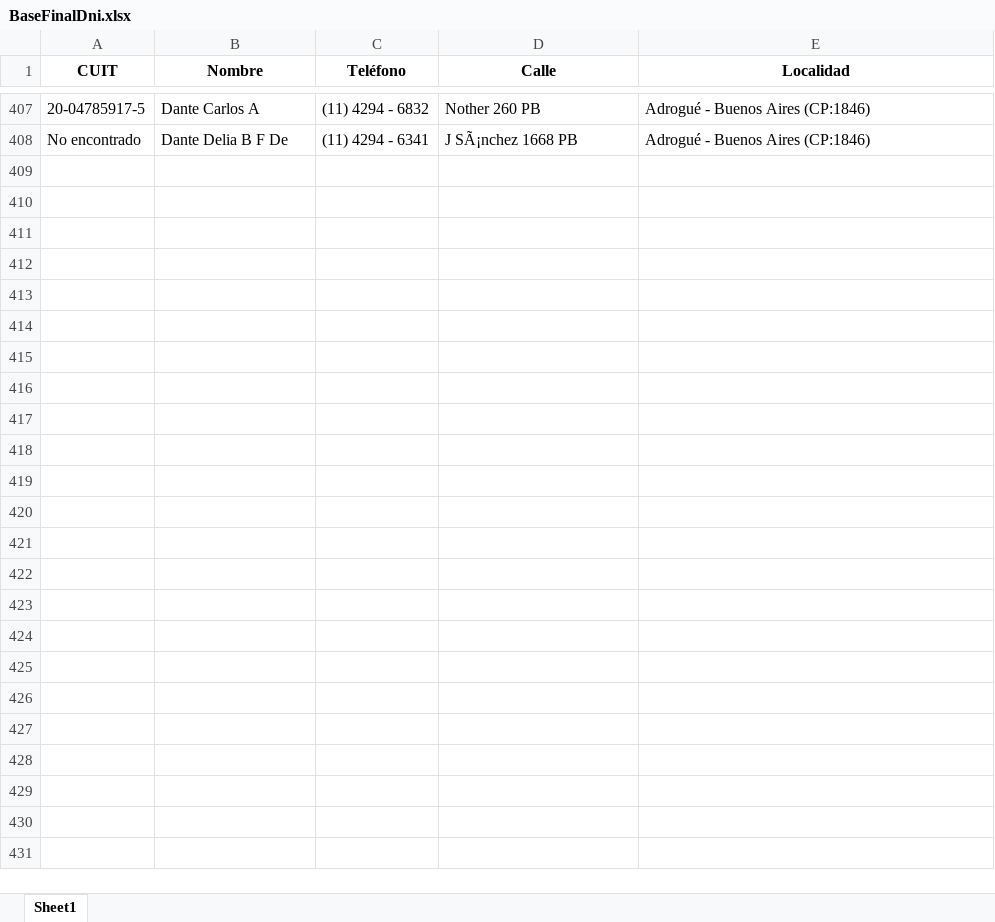
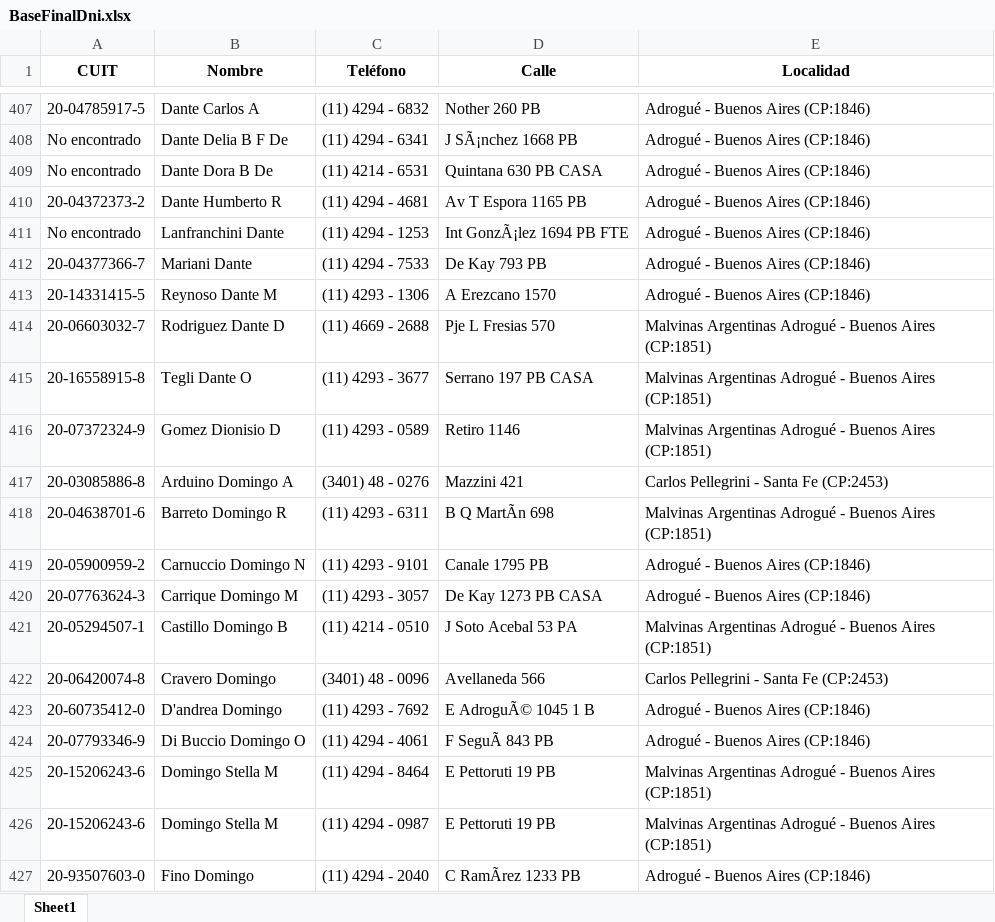
Before and after one commit to martino3232/odd, an Excel workbook: BaseFinalDni.xlsx, sheet Sheet1, drawn as a sheet; only a part is shown, gaps mark what is left out; values as stored, in another font and other column widths than the file's, no borders; the diff covers the shown part only; the diff names each change by its address in the sheet, - before the commit and + after, or states it on an @@ line.

```diff
--- a/BaseFinalDni.xlsx (sheet Sheet1)
+++ b/BaseFinalDni.xlsx (sheet Sheet1)
+row 409: No encontrado | Dante Dora B De | (11) 4214 - 6531 | Quintana 630 PB CASA | Adrogué - Buenos Aires (CP:1846)
+row 410: 20-04372373-2 | Dante Humberto R | (11) 4294 - 4681 | Av T Espora 1165 PB | Adrogué - Buenos Aires (CP:1846)
+row 411: No encontrado | Lanfranchini Dante | (11) 4294 - 1253 | Int GonzÃ¡lez 1694 PB FTE | Adrogué - Buenos Aires (CP:1846)
+row 412: 20-04377366-7 | Mariani Dante | (11) 4294 - 7533 | De Kay 793 PB | Adrogué - Buenos Aires (CP:1846)
+row 413: 20-14331415-5 | Reynoso Dante M | (11) 4293 - 1306 | A Erezcano 1570 | Adrogué - Buenos Aires (CP:1846)
+row 414: 20-06603032-7 | Rodriguez Dante D | (11) 4669 - 2688 | Pje L Fresias 570 | Malvinas Argentinas Adrogué - Buenos Aires (CP:1851)
+row 415: 20-16558915-8 | Tegli Dante O | (11) 4293 - 3677 | Serrano 197 PB CASA | Malvinas Argentinas Adrogué - Buenos Aires (CP:1851)
+row 416: 20-07372324-9 | Gomez Dionisio D | (11) 4293 - 0589 | Retiro 1146 | Malvinas Argentinas Adrogué - Buenos Aires (CP:1851)
+row 417: 20-03085886-8 | Arduino Domingo A | (3401) 48 - 0276 | Mazzini 421 | Carlos Pellegrini - Santa Fe (CP:2453)
+row 418: 20-04638701-6 | Barreto Domingo R | (11) 4293 - 6311 | B Q MartÃn 698 | Malvinas Argentinas Adrogué - Buenos Aires (CP:1851)
+row 419: 20-05900959-2 | Carnuccio Domingo N | (11) 4293 - 9101 | Canale 1795 PB | Adrogué - Buenos Aires (CP:1846)
+row 420: 20-07763624-3 | Carrique Domingo M | (11) 4293 - 3057 | De Kay 1273 PB CASA | Adrogué - Buenos Aires (CP:1846)
+row 421: 20-05294507-1 | Castillo Domingo B | (11) 4214 - 0510 | J Soto Acebal 53 PA | Malvinas Argentinas Adrogué - Buenos Aires (CP:1851)
+row 422: 20-06420074-8 | Cravero Domingo | (3401) 48 - 0096 | Avellaneda 566 | Carlos Pellegrini - Santa Fe (CP:2453)
+row 423: 20-60735412-0 | D'andrea Domingo | (11) 4293 - 7692 | E AdroguÃ© 1045 1 B | Adrogué - Buenos Aires (CP:1846)
+row 424: 20-07793346-9 | Di Buccio Domingo O | (11) 4294 - 4061 | F SeguÃ 843 PB | Adrogué - Buenos Aires (CP:1846)
+row 425: 20-15206243-6 | Domingo Stella M | (11) 4294 - 8464 | E Pettoruti 19 PB | Malvinas Argentinas Adrogué - Buenos Aires (CP:1851)
+row 426: 20-15206243-6 | Domingo Stella M | (11) 4294 - 0987 | E Pettoruti 19 PB | Malvinas Argentinas Adrogué - Buenos Aires (CP:1851)
+row 427: 20-93507603-0 | Fino Domingo | (11) 4294 - 2040 | C RamÃrez 1233 PB | Adrogué - Buenos Aires (CP:1846)
```
Also changed, not shown: 52 added rows elsewhere in this sheet, 21 other files.
